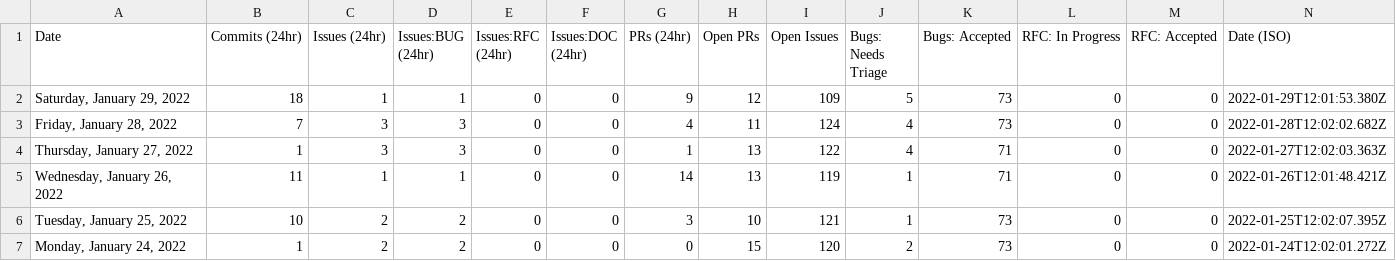
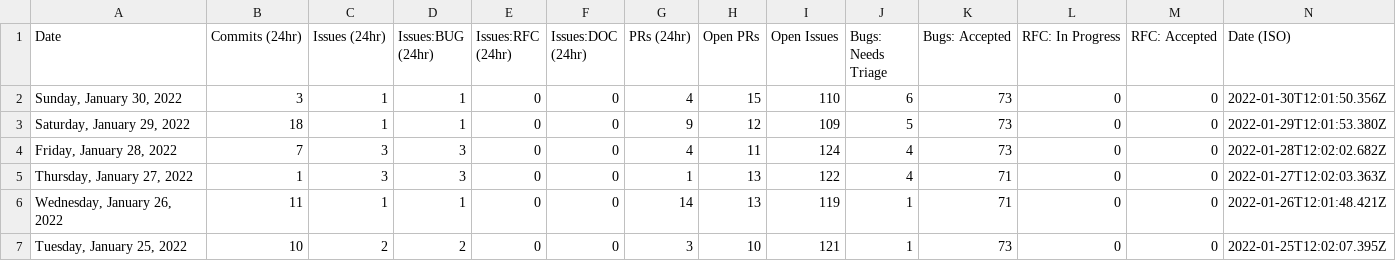
Before and after one commit to carmen16gm/astro, a CSV file: scripts/stats/stats.csv, drawn as a sheet; only a part is shown; the shorter side is filled out with more unchanged rows; the diff names each change by its address in the sheet, - before the commit and + after, or states it on an @@ line.

```diff
--- a/scripts/stats/stats.csv
+++ b/scripts/stats/stats.csv
+row 2: Sunday, January 30, 2022 | 3 | 1 | 1 | 0 | 0 | 4 | 15 | 110 | 6 | 73 | 0 | 0 | 2022-01-30T12:01:50.356Z
```
